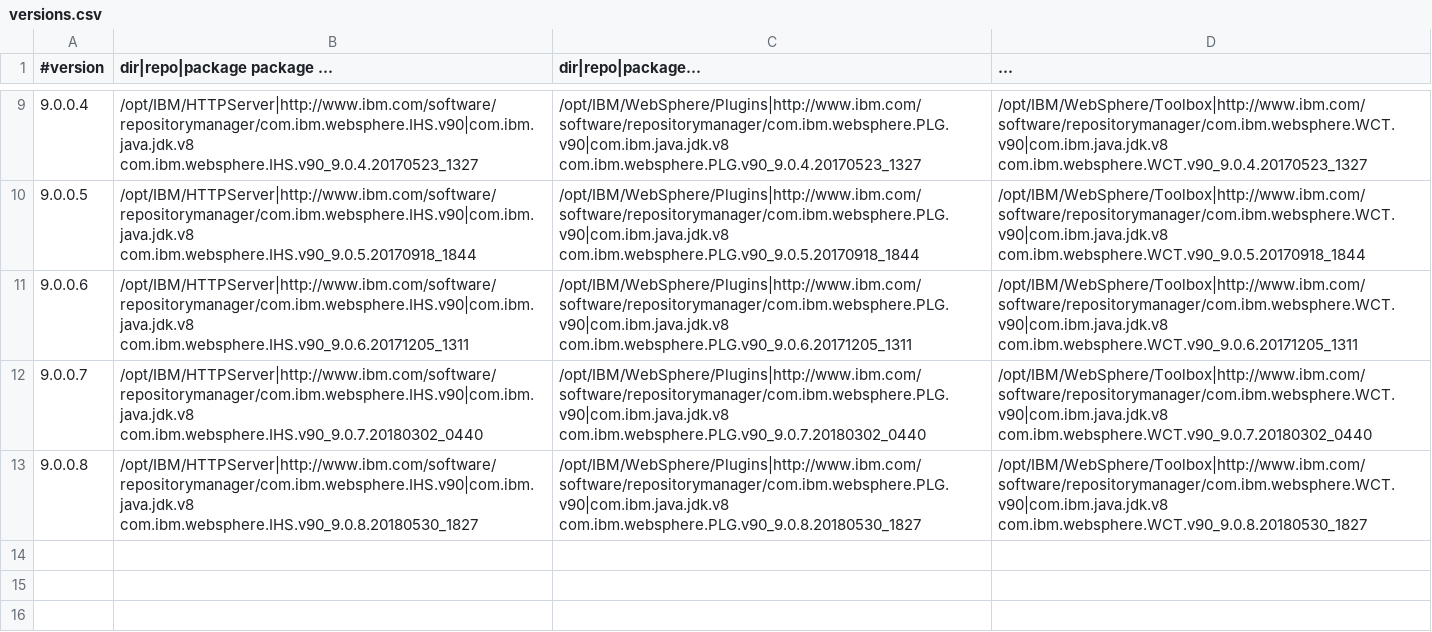
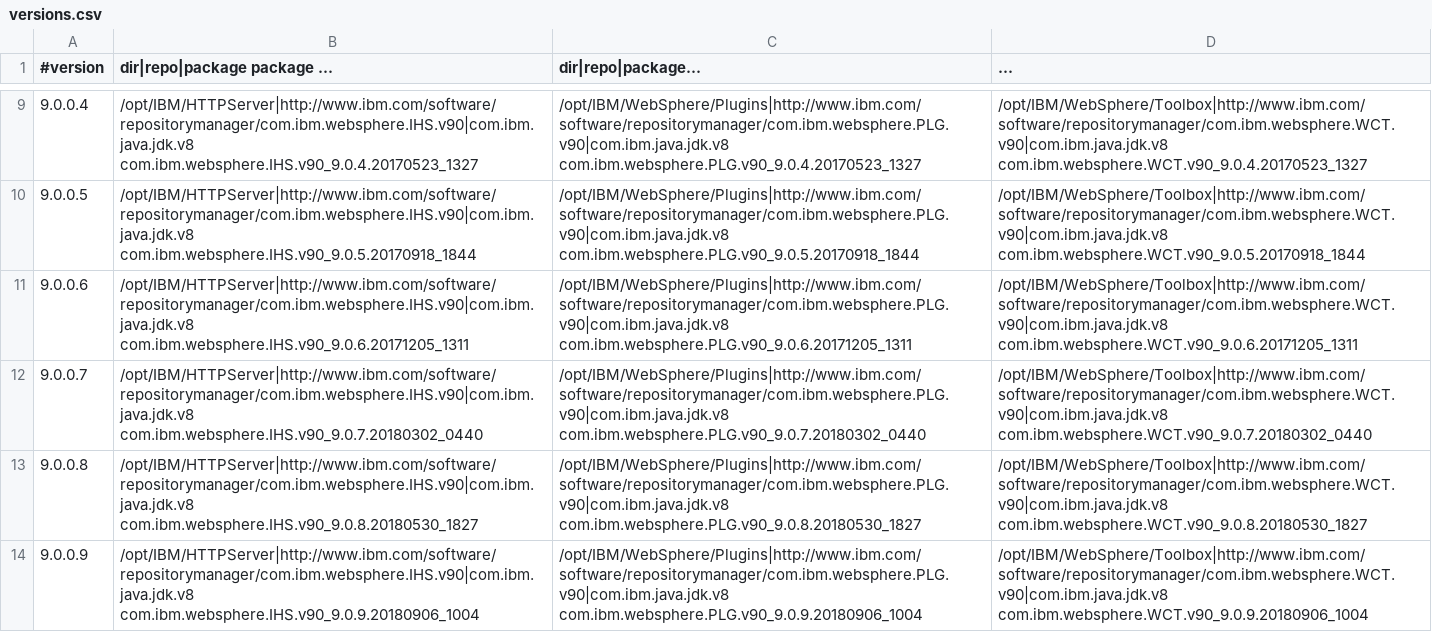
Before and after one commit to WASdev/ci.docker.ibm-http-server, a CSV file: ilan/versions.csv, drawn as a sheet; only a part is shown, gaps mark what is left out.

Commit message:
Ship IHS 9.0.0.9

```diff
--- a/ilan/versions.csv
+++ b/ilan/versions.csv
@@ -13 +13,2 @@
 9.0.0.8,/opt/IBM/HTTPServer|http://www.ibm.com/software/repositorymanager/com.ibm.websphere.IHS.v90|com.ibm.java.jdk.v8 com.ibm.websphere.IHS.v90_9.0.8.20180530_1827,/opt/IBM/WebSphere/Plugins|http://www.ibm.com/software/repositorymanager/com.ibm.websphere.PLG.v90|com.ibm.java.jdk.v8 com.ibm.websphere.PLG.v90_9.0.8.20180530_1827,/opt/IBM/WebSphere/Toolbox|http://www.ibm.com/software/repositorymanager/com.ibm.websphere.WCT.v90|com.ibm.java.jdk.v8 com.ibm.websphere.WCT.v90_9.0.8.20180530_1827
+9.0.0.9,/opt/IBM/HTTPServer|http://www.ibm.com/software/repositorymanager/com.ibm.websphere.IHS.v90|com.ibm.java.jdk.v8 com.ibm.websphere.IHS.v90_9.0.9.20180906_1004,/opt/IBM/WebSphere/Plugins|http://www.ibm.com/software/repositorymanager/com.ibm.websphere.PLG.v90|com.ibm.java.jdk.v8 com.ibm.websphere.PLG.v90_9.0.9.20180906_1004,/opt/IBM/WebSphere/Toolbox|http://www.ibm.com/software/repositorymanager/com.ibm.websphere.WCT.v90|com.ibm.java.jdk.v8 com.ibm.websphere.WCT.v90_9.0.9.20180906_1004
```
